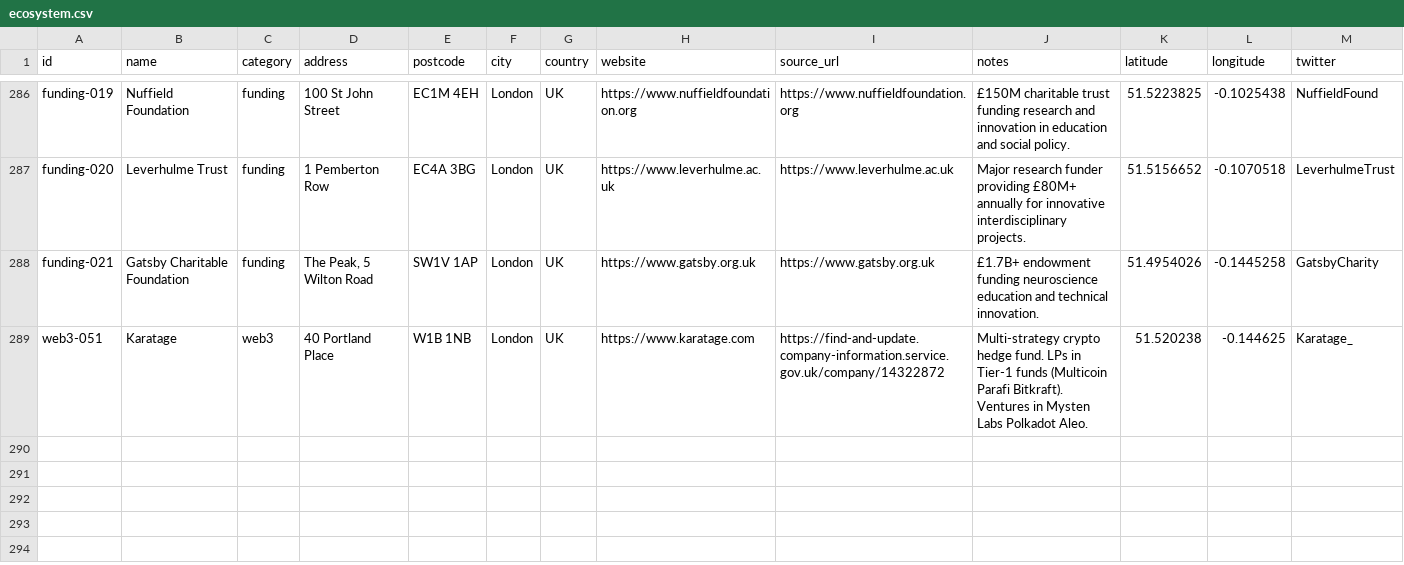
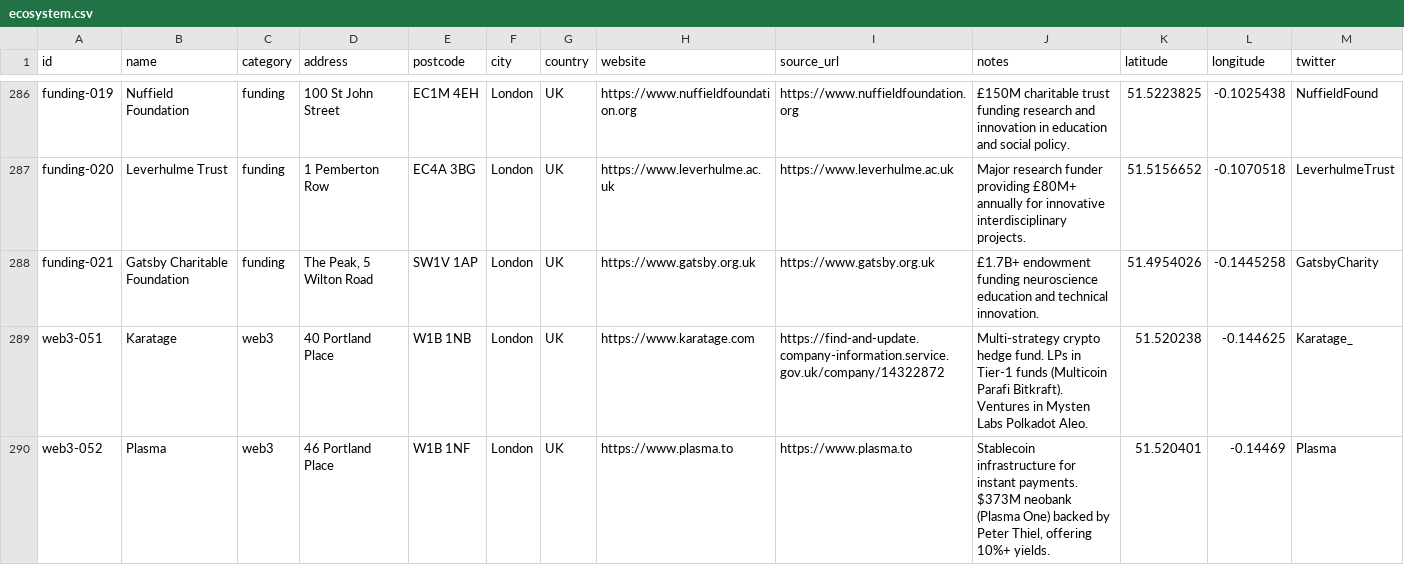
Before and after one commit to b1rdmania/londonmaxxxing.com, a CSV file: data/ecosystem.csv, drawn as a sheet; only a part is shown, gaps mark what is left out.

```diff
--- a/data/ecosystem.csv
+++ b/data/ecosystem.csv
@@ -289 +289,2 @@ funding-021,Gatsby Charitable Foundation,funding,"The Peak, 5 Wilton Road",SW1V
 web3-051,Karatage,web3,40 Portland Place,W1B 1NB,London,UK,https://www.karatage.com,https://find-and-update.company-information.service.gov.uk/company/14322872,Multi-strategy crypto hedge fund. LPs in Tier-1 funds (Multicoin Parafi Bitkraft). Ventures in Mysten Labs Polkadot Aleo.,51.520238,-0.144625,Karatage_
+web3-052,Plasma,web3,46 Portland Place,W1B 1NF,London,UK,https://www.plasma.to,https://www.plasma.to,"Stablecoin infrastructure for instant payments. $373M neobank (Plasma One) backed by Peter Thiel, offering 10%+ yields.",51.520401,-0.14469,Plasma
```
